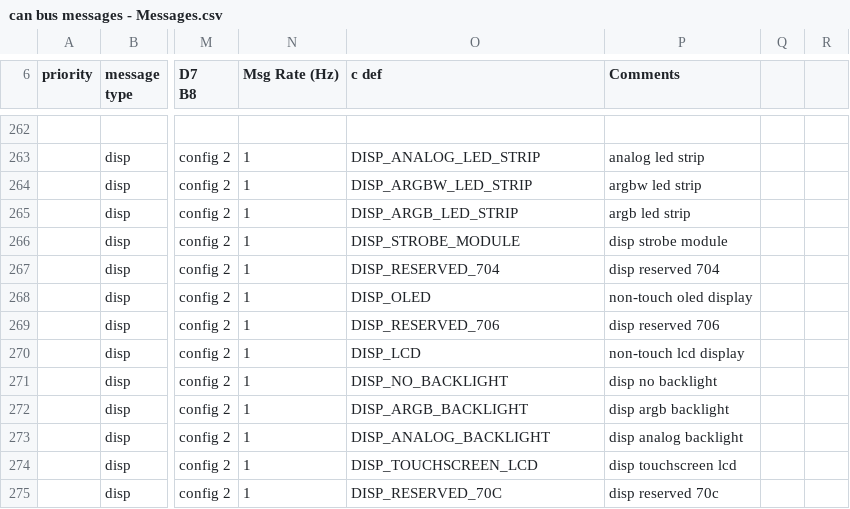
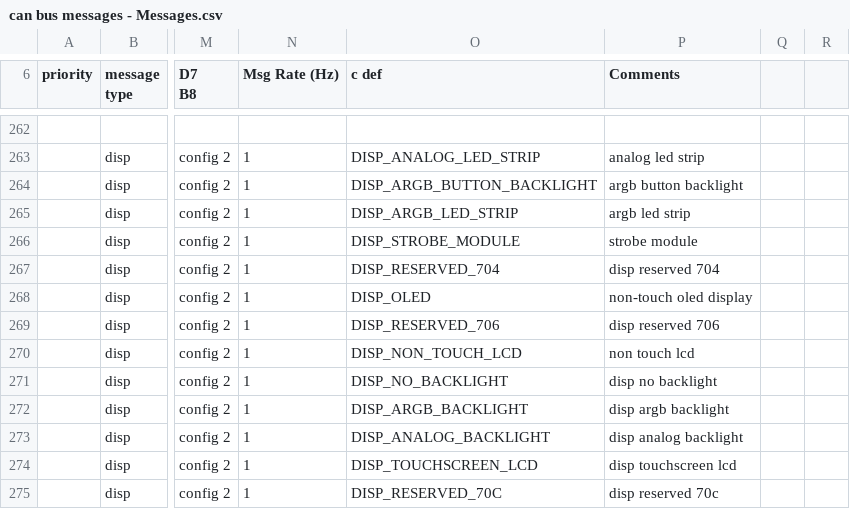
Before and after one commit to gordonthree/can-canbus-data, a CSV file: can bus messages - Messages.csv, drawn as a sheet; only a part is shown, gaps mark what is left out; the diff names each change by its address in the sheet, - before the commit and + after, or states it on an @@ line.

Commit message:
replace argbw strip with argb button

```diff
--- a/can bus messages - Messages.csv
+++ b/can bus messages - Messages.csv
-O264 (c def): DISP_ARGBW_LED_STRIP
+O264 (c def): DISP_ARGB_BUTTON_BACKLIGHT
-P264 (Comments): argbw led strip
+P264 (Comments): argb button backlight
-P266 (Comments): disp strobe module
+P266 (Comments): strobe module
-O270 (c def): DISP_LCD
+O270 (c def): DISP_NON_TOUCH_LCD
-P270 (Comments): non-touch lcd display
+P270 (Comments): non touch lcd
```
Also changed, not shown: 2 other files.
